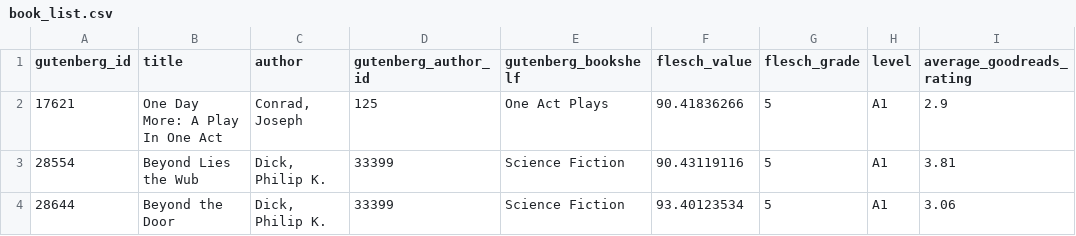
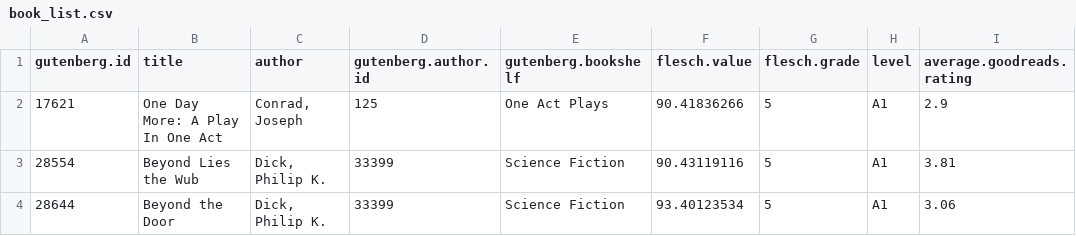
Before and after one commit to mkay313/book-recommendation, a CSV file: data/book_list.csv, drawn as a sheet; only a part is shown.

```diff
--- a/data/book_list.csv
+++ b/data/book_list.csv
@@ -1,2 +1,2 @@
-gutenberg_id,title,author,gutenberg_author_id,gutenberg_bookshelf,flesch_value,flesch_grade,level,average_goodreads_rating
+gutenberg.id,title,author,gutenberg.author.id,gutenberg.bookshelf,flesch.value,flesch.grade,level,average.goodreads.rating
 17621,One Day More: A Play In One Act,"Conrad, Joseph",125,One Act Plays,90.41836266,5,A1,2.9
```
Also changed, not shown: 3 other files.
